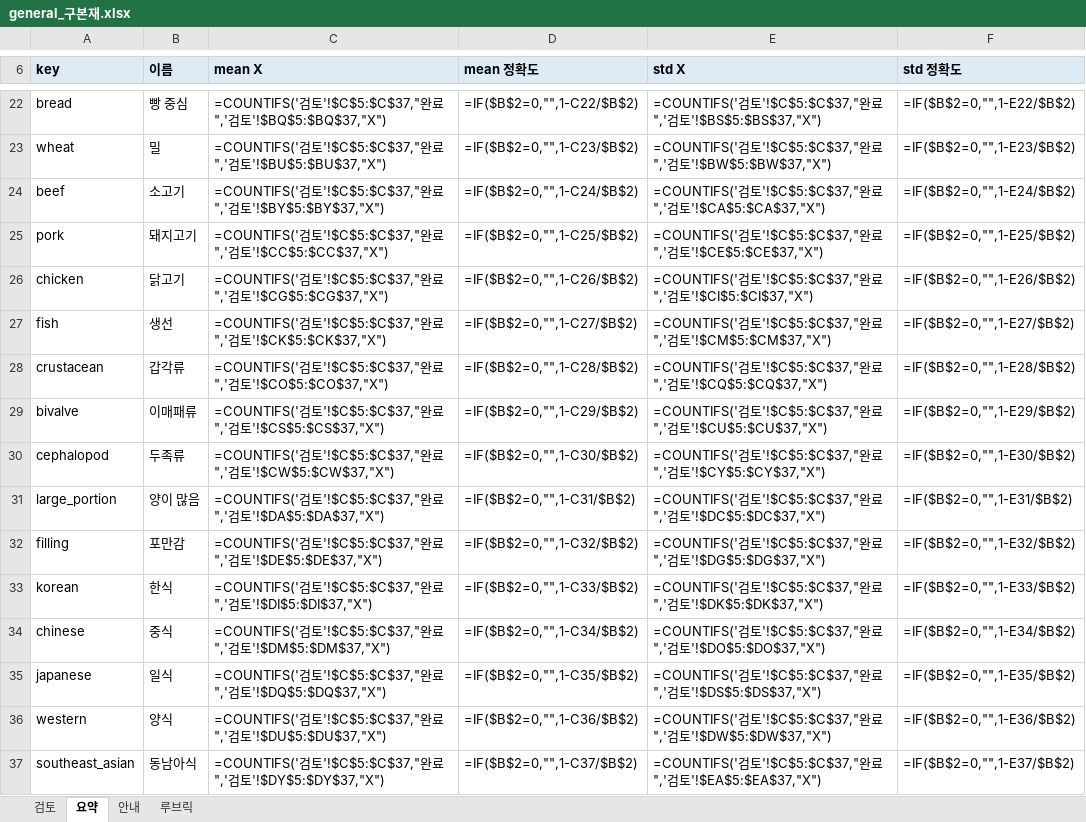
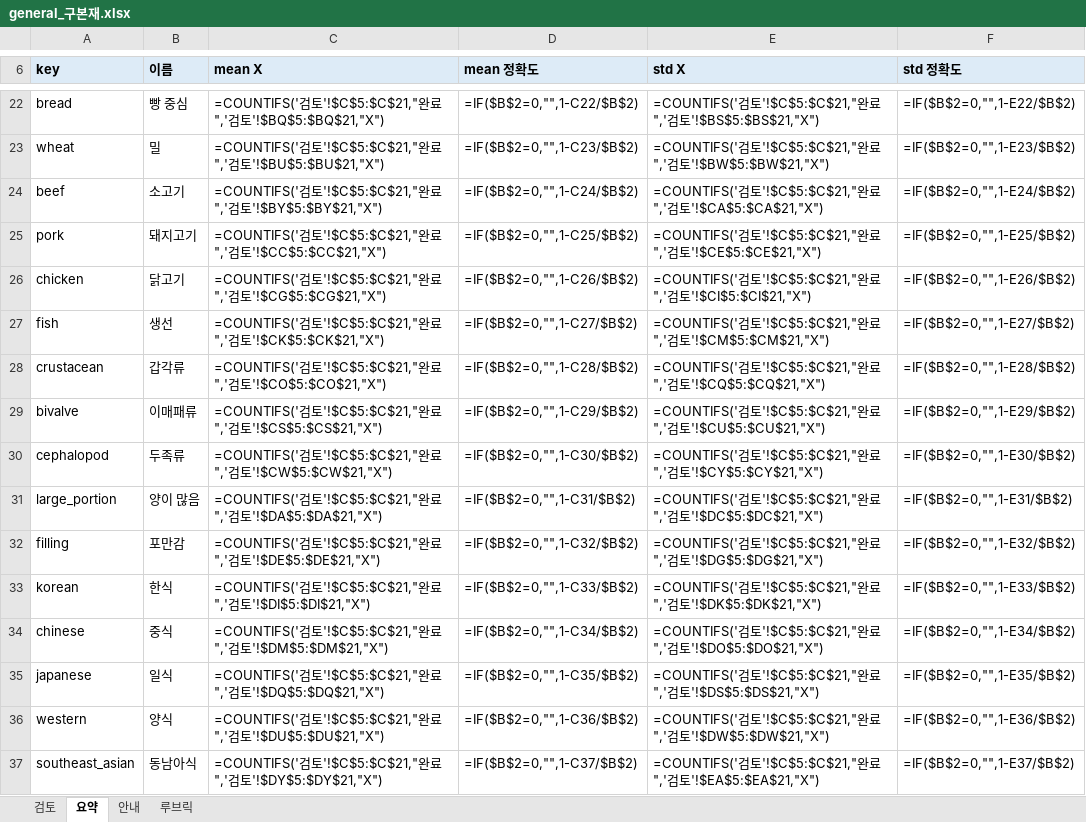
Before and after one commit to snuhcs-course/swpp-2026-project-team-11, an Excel workbook: feature_benchmark_results/2026-11-02-review/general_구본재.xlsx, sheet 요약, drawn as a sheet; only a part is shown, gaps mark what is left out; values as stored, in another font and other column widths than the file's, no borders; formulas without a stored value are shown as written; the diff covers the shown part only; the diff names each change by its address in the sheet, - before the commit and + after, or states it on an @@ line.

```diff
--- a/feature_benchmark_results/2026-11-02-review/general_구본재.xlsx (sheet 요약)
+++ b/feature_benchmark_results/2026-11-02-review/general_구본재.xlsx (sheet 요약)
-C22 (mean X): …검토'!$C$5:$C$37,"완료",'검토'!$BQ$5:$BQ$37,"X")
+C22 (mean X): …검토'!$C$5:$C$21,"완료",'검토'!$BQ$5:$BQ$21,"X")
-E22 (std X): …검토'!$C$5:$C$37,"완료",'검토'!$BS$5:$BS$37,"X")
+E22 (std X): …검토'!$C$5:$C$21,"완료",'검토'!$BS$5:$BS$21,"X")
-C23 (mean X): …검토'!$C$5:$C$37,"완료",'검토'!$BU$5:$BU$37,"X")
+C23 (mean X): …검토'!$C$5:$C$21,"완료",'검토'!$BU$5:$BU$21,"X")
-E23 (std X): …검토'!$C$5:$C$37,"완료",'검토'!$BW$5:$BW$37,"X")
+E23 (std X): …검토'!$C$5:$C$21,"완료",'검토'!$BW$5:$BW$21,"X")
-C24 (mean X): …검토'!$C$5:$C$37,"완료",'검토'!$BY$5:$BY$37,"X")
+C24 (mean X): …검토'!$C$5:$C$21,"완료",'검토'!$BY$5:$BY$21,"X")
-E24 (std X): …검토'!$C$5:$C$37,"완료",'검토'!$CA$5:$CA$37,"X")
+E24 (std X): …검토'!$C$5:$C$21,"완료",'검토'!$CA$5:$CA$21,"X")
-C25 (mean X): …검토'!$C$5:$C$37,"완료",'검토'!$CC$5:$CC$37,"X")
+C25 (mean X): …검토'!$C$5:$C$21,"완료",'검토'!$CC$5:$CC$21,"X")
-E25 (std X): …검토'!$C$5:$C$37,"완료",'검토'!$CE$5:$CE$37,"X")
+E25 (std X): …검토'!$C$5:$C$21,"완료",'검토'!$CE$5:$CE$21,"X")
-C26 (mean X): …검토'!$C$5:$C$37,"완료",'검토'!$CG$5:$CG$37,"X")
+C26 (mean X): …검토'!$C$5:$C$21,"완료",'검토'!$CG$5:$CG$21,"X")
-E26 (std X): …검토'!$C$5:$C$37,"완료",'검토'!$CI$5:$CI$37,"X")
+E26 (std X): …검토'!$C$5:$C$21,"완료",'검토'!$CI$5:$CI$21,"X")
-C27 (mean X): …검토'!$C$5:$C$37,"완료",'검토'!$CK$5:$CK$37,"X")
+C27 (mean X): …검토'!$C$5:$C$21,"완료",'검토'!$CK$5:$CK$21,"X")
-E27 (std X): …검토'!$C$5:$C$37,"완료",'검토'!$CM$5:$CM$37,"X")
+E27 (std X): …검토'!$C$5:$C$21,"완료",'검토'!$CM$5:$CM$21,"X")
-C28 (mean X): …검토'!$C$5:$C$37,"완료",'검토'!$CO$5:$CO$37,"X")
+C28 (mean X): …검토'!$C$5:$C$21,"완료",'검토'!$CO$5:$CO$21,"X")
-E28 (std X): …검토'!$C$5:$C$37,"완료",'검토'!$CQ$5:$CQ$37,"X")
+E28 (std X): …검토'!$C$5:$C$21,"완료",'검토'!$CQ$5:$CQ$21,"X")
-C29 (mean X): …검토'!$C$5:$C$37,"완료",'검토'!$CS$5:$CS$37,"X")
+C29 (mean X): …검토'!$C$5:$C$21,"완료",'검토'!$CS$5:$CS$21,"X")
-E29 (std X): …검토'!$C$5:$C$37,"완료",'검토'!$CU$5:$CU$37,"X")
+E29 (std X): …검토'!$C$5:$C$21,"완료",'검토'!$CU$5:$CU$21,"X")
-C30 (mean X): …검토'!$C$5:$C$37,"완료",'검토'!$CW$5:$CW$37,"X")
+C30 (mean X): …검토'!$C$5:$C$21,"완료",'검토'!$CW$5:$CW$21,"X")
-E30 (std X): …검토'!$C$5:$C$37,"완료",'검토'!$CY$5:$CY$37,"X")
+E30 (std X): …검토'!$C$5:$C$21,"완료",'검토'!$CY$5:$CY$21,"X")
-C31 (mean X): …검토'!$C$5:$C$37,"완료",'검토'!$DA$5:$DA$37,"X")
+C31 (mean X): …검토'!$C$5:$C$21,"완료",'검토'!$DA$5:$DA$21,"X")
-E31 (std X): …검토'!$C$5:$C$37,"완료",'검토'!$DC$5:$DC$37,"X")
+E31 (std X): …검토'!$C$5:$C$21,"완료",'검토'!$DC$5:$DC$21,"X")
-C32 (mean X): …검토'!$C$5:$C$37,"완료",'검토'!$DE$5:$DE$37,"X")
+C32 (mean X): …검토'!$C$5:$C$21,"완료",'검토'!$DE$5:$DE$21,"X")
-E32 (std X): …검토'!$C$5:$C$37,"완료",'검토'!$DG$5:$DG$37,"X")
+E32 (std X): …검토'!$C$5:$C$21,"완료",'검토'!$DG$5:$DG$21,"X")
-C33 (mean X): …검토'!$C$5:$C$37,"완료",'검토'!$DI$5:$DI$37,"X")
+C33 (mean X): …검토'!$C$5:$C$21,"완료",'검토'!$DI$5:$DI$21,"X")
-E33 (std X): …검토'!$C$5:$C$37,"완료",'검토'!$DK$5:$DK$37,"X")
+E33 (std X): …검토'!$C$5:$C$21,"완료",'검토'!$DK$5:$DK$21,"X")
-C34 (mean X): …검토'!$C$5:$C$37,"완료",'검토'!$DM$5:$DM$37,"X")
+C34 (mean X): …검토'!$C$5:$C$21,"완료",'검토'!$DM$5:$DM$21,"X")
-E34 (std X): …검토'!$C$5:$C$37,"완료",'검토'!$DO$5:$DO$37,"X")
+E34 (std X): …검토'!$C$5:$C$21,"완료",'검토'!$DO$5:$DO$21,"X")
-C35 (mean X): …검토'!$C$5:$C$37,"완료",'검토'!$DQ$5:$DQ$37,"X")
+C35 (mean X): …검토'!$C$5:$C$21,"완료",'검토'!$DQ$5:$DQ$21,"X")
-E35 (std X): …검토'!$C$5:$C$37,"완료",'검토'!$DS$5:$DS$37,"X")
+E35 (std X): …검토'!$C$5:$C$21,"완료",'검토'!$DS$5:$DS$21,"X")
-C36 (mean X): …검토'!$C$5:$C$37,"완료",'검토'!$DU$5:$DU$37,"X")
+C36 (mean X): …검토'!$C$5:$C$21,"완료",'검토'!$DU$5:$DU$21,"X")
-E36 (std X): …검토'!$C$5:$C$37,"완료",'검토'!$DW$5:$DW$37,"X")
+E36 (std X): …검토'!$C$5:$C$21,"완료",'검토'!$DW$5:$DW$21,"X")
-C37 (mean X): …검토'!$C$5:$C$37,"완료",'검토'!$DY$5:$DY$37,"X")
+C37 (mean X): …검토'!$C$5:$C$21,"완료",'검토'!$DY$5:$DY$21,"X")
-E37 (std X): …검토'!$C$5:$C$37,"완료",'검토'!$EA$5:$EA$37,"X")
+E37 (std X): …검토'!$C$5:$C$21,"완료",'검토'!$EA$5:$EA$21,"X")
```
Also changed, not shown: 34 edited cells elsewhere in this sheet, sheet 검토, feature_benchmark_results/2026-11-02-review/cafeteria_구본재.xlsx, feature_benchmark_results/2026-11-02-review/cafeteria_김신서.xlsx, 7 other files.
